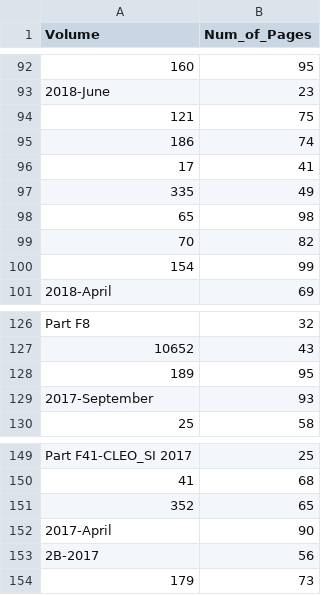
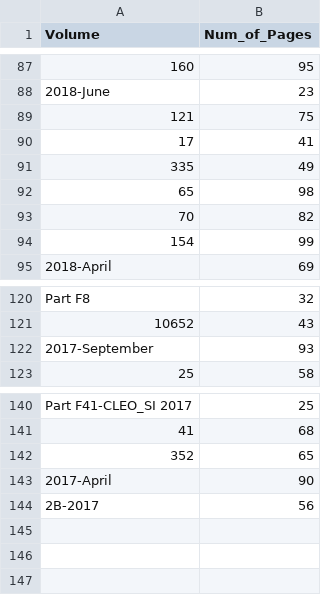
Before and after one commit to SYusupov/SDM_Lab3_GraphDB, a CSV file: data/Processed_data/Volume_Mapping.csv, drawn as a sheet; only a part is shown, gaps mark what is left out; the diff covers the shown part only; the diff names each change by its address in the sheet, - before the commit and + after, or states it on an @@ line.

```diff
--- a/data/Processed_data/Volume_Mapping.csv
+++ b/data/Processed_data/Volume_Mapping.csv
-row 95: 186 | 74
-row 128: 189 | 95
-row 154: 179 | 73
```
Also changed, not shown: 7 removed rows elsewhere in this file, data/Processed_data/Cite_fake_New.csv, data/Processed_data/Proceeding_Mapping.csv, 1 other file.
